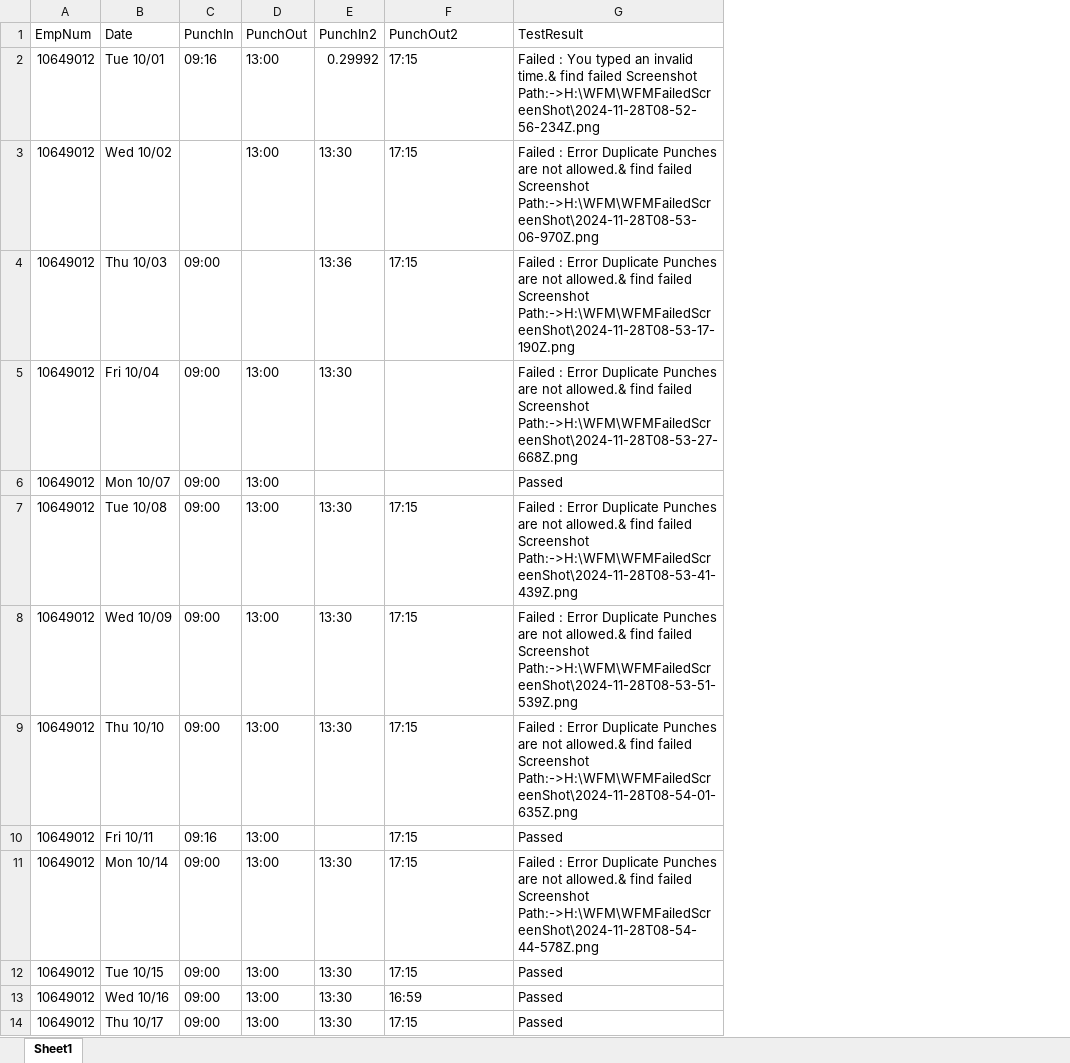
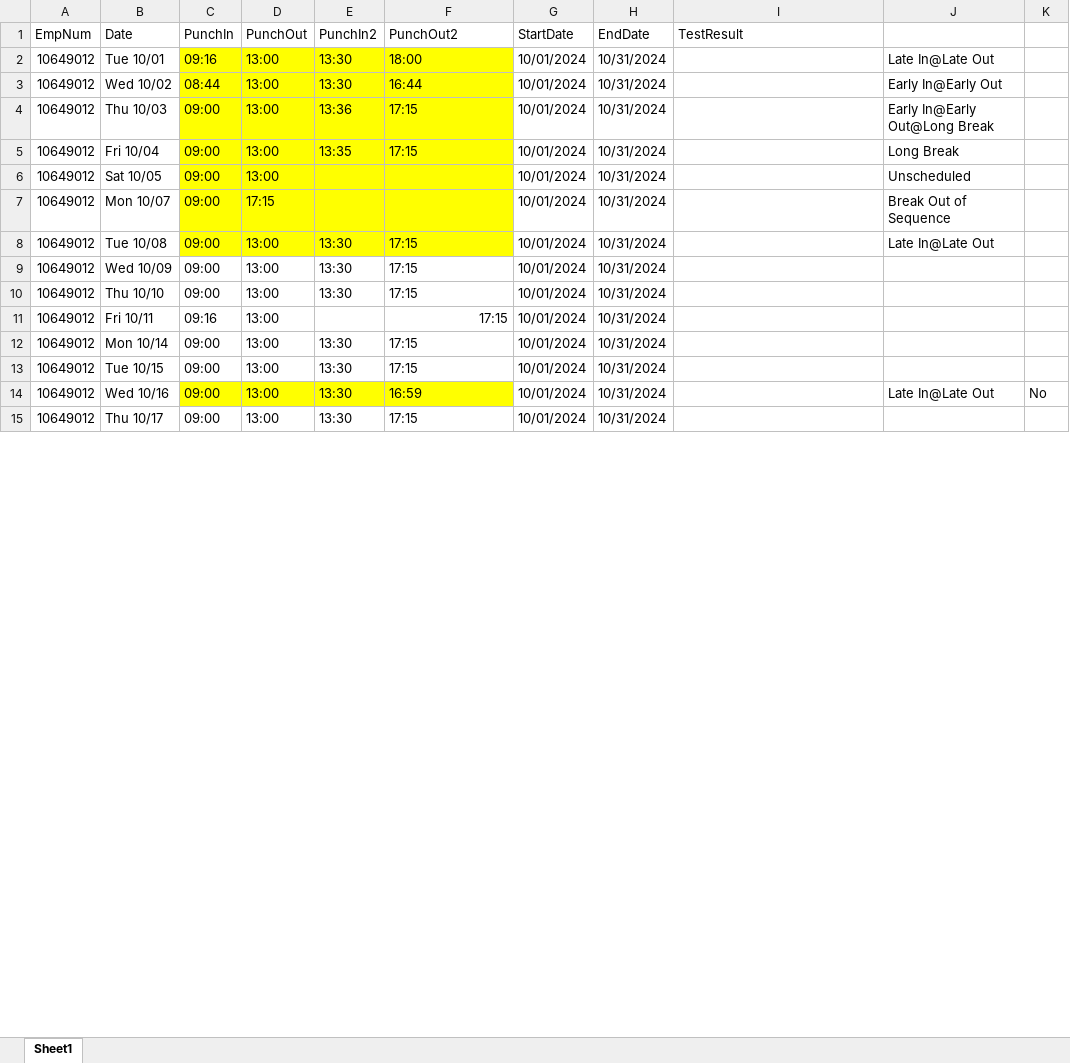
Before and after one commit to VasanthEzhilkumar/WFM, an Excel workbook: Data/TimecardPunch_Amy2.xlsx, sheet Sheet1, drawn as a sheet; only a part is shown; values as stored, in another font and other column widths than the file's, no borders; addresses are those after the commit; the diff covers the shown part only; the diff names each change by its address in the sheet, - before the commit and + after, or states it on an @@ line.

Commit message:
Added code for WFMTimeCardExceptions TestCase

```diff
--- a/Data/TimecardPunch_Amy2.xlsx (sheet Sheet1)
+++ b/Data/TimecardPunch_Amy2.xlsx (sheet Sheet1)
+column G (StartDate), rows 2-6: all 10/01/2024; rows 8-15: all 10/01/2024
+column H (EndDate), rows 2-6: all 10/31/2024; rows 8-15: all 10/31/2024
+column J, rows 2-6: Late In@Late Out | Early In@Early Out | Early In@Early Out@Long Break | Long Break | Unscheduled; rows 8-14: Late In@Late Out |  |  |  |  |  | Late In@Late Out
+column K, row 14: No
-C2:F6 fill: none
+C2:F6 fill: #FFFF00
-E2 (PunchIn2): 0.29992
+E2 (PunchIn2): 13:30
-F2 (PunchOut2): 17:15
+F2 (PunchOut2): 18:00
-I2 (TestResult): Failed : You typed an invalid time.& find failed Screenshot Path:->H:\WFM\WFMFailedScreenShot\2024-11-28T08-52-56-234Z.png
+I2 (TestResult): (empty)
-C3 (PunchIn): (empty)
+C3 (PunchIn): 08:44
-F3 (PunchOut2): 17:15
+F3 (PunchOut2): 16:44
-I3 (TestResult): Failed : Error Duplicate Punches are not allowed.& find failed Screenshot Path:->H:\WFM\WFMFailedScreenShot\2024-11-28T08-53-06-970Z.png
+I3 (TestResult): (empty)
-D4 (PunchOut): (empty)
+D4 (PunchOut): 13:00
-I4 (TestResult): Failed : Error Duplicate Punches are not allowed.& find failed Screenshot Path:->H:\WFM\WFMFailedScreenShot\2024-11-28T08-53-17-190Z.png
+I4 (TestResult): (empty)
-E5 (PunchIn2): 13:30
+E5 (PunchIn2): 13:35
-F5 (PunchOut2): (empty)
+F5 (PunchOut2): 17:15
-I5 (TestResult): Failed : Error Duplicate Punches are not allowed.& find failed Screenshot Path:->H:\WFM\WFMFailedScreenShot\2024-11-28T08-53-27-668Z.png
+I5 (TestResult): (empty)
-B6 (Date): Mon 10/07
+B6 (Date): Sat 10/05
-I6 (TestResult): Passed
+I6 (TestResult): (empty)
+row 7: 10649012 | Mon 10/07 | 09:00 | 17:15 |  |  | 10/01/2024 | 10/31/2024 |  | Break Out of Sequence
-C8:F8 fill: none
+C8:F8 fill: #FFFF00
-I8 (TestResult): Failed : Error Duplicate Punches are not allowed.& find failed Screenshot Path:->H:\WFM\WFMFailedScreenShot\2024-11-28T08-53-41-439Z.png
+I8 (TestResult): (empty)
-I9 (TestResult): Failed : Error Duplicate Punches are not allowed.& find failed Screenshot Path:->H:\WFM\WFMFailedScreenShot\2024-11-28T08-53-51-539Z.png
+I9 (TestResult): (empty)
-I10 (TestResult): Failed : Error Duplicate Punches are not allowed.& find failed Screenshot Path:->H:\WFM\WFMFailedScreenShot\2024-11-28T08-54-01-635Z.png
+I10 (TestResult): (empty)
-F11 alignment: left
+F11 alignment: right
-I11 (TestResult): Passed
+I11 (TestResult): (empty)
-I12 (TestResult): Failed : Error Duplicate Punches are not allowed.& find failed Screenshot Path:->H:\WFM\WFMFailedScreenShot\2024-11-28T08-54-44-578Z.png
+I12 (TestResult): (empty)
-I13:I15 (TestResult): Passed
+I13:I15 (TestResult): (empty)
-C14:F14 fill: none
+C14:F14 fill: #FFFF00
```
Also changed, not shown: 33 edited cells elsewhere in this sheet, Data/ScheduleImport_Test.xlsx, Data/Timecard_Total_Amy.xlsx, 36 other files.
